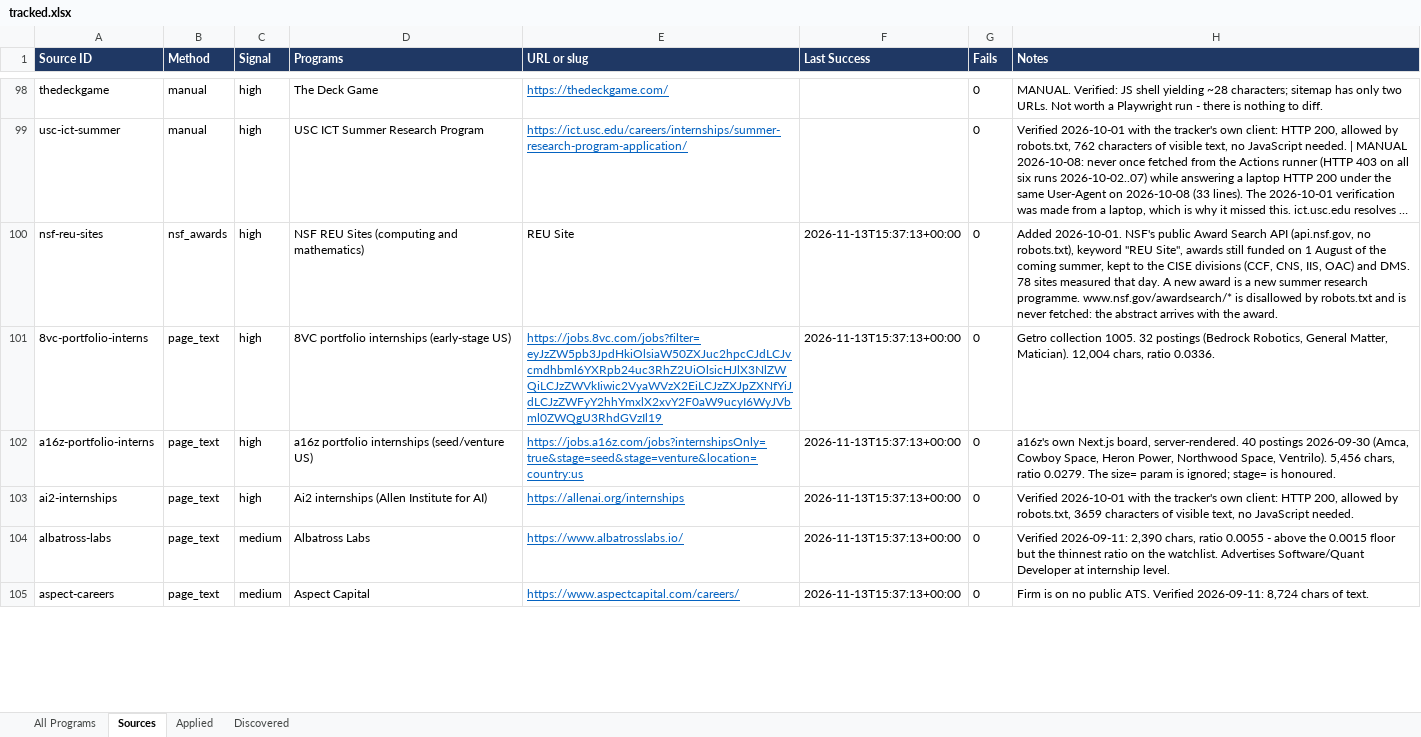
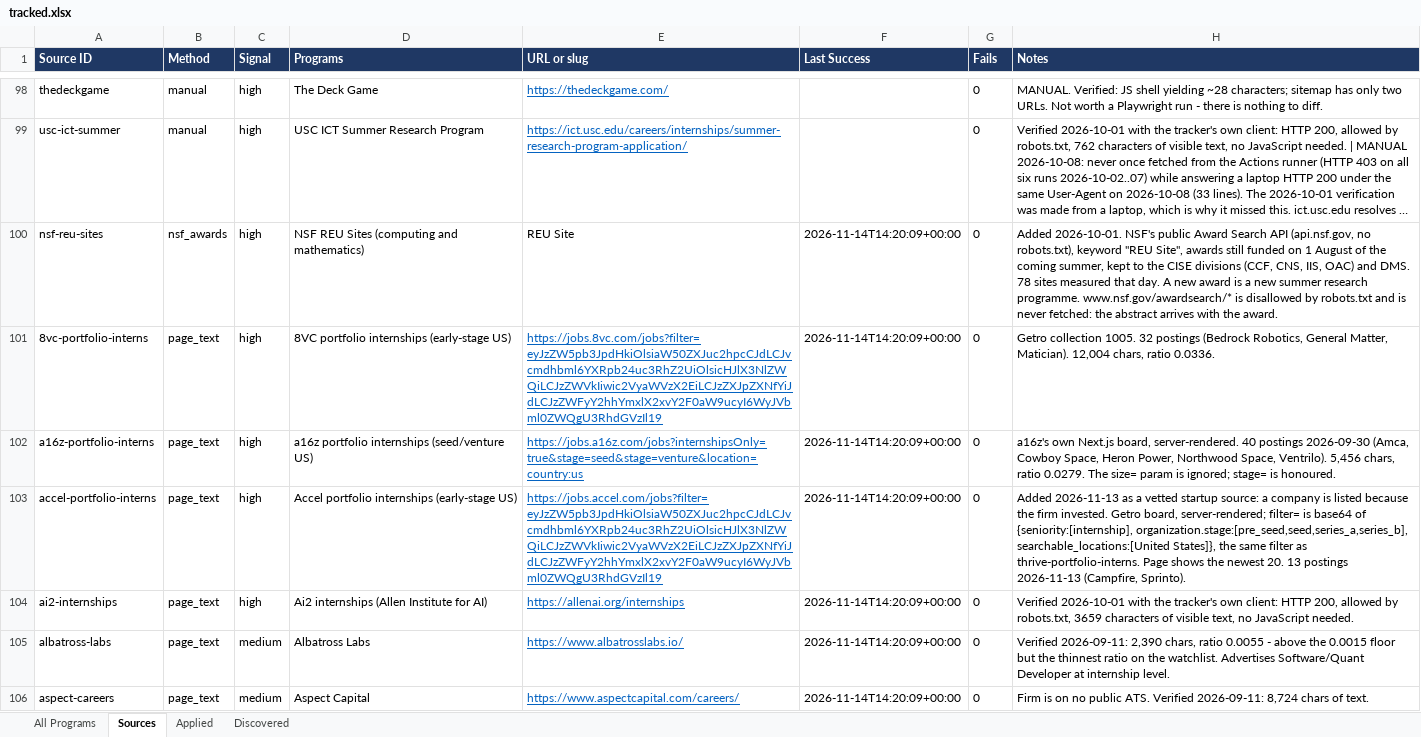
Before and after one commit to YeziShanYang/Internship-Opportunity-Tracker, an Excel workbook: out/tracked.xlsx, sheet Sources, drawn as a sheet; only a part is shown, gaps mark what is left out; long unchanged cells end in …; values as stored, in another font and other column widths than the file's, no borders; addresses are those after the commit; the diff covers the shown part only; the diff names each change by its address in the sheet, - before the commit and + after, or states it on an @@ line.

```diff
--- a/out/tracked.xlsx (sheet Sources)
+++ b/out/tracked.xlsx (sheet Sources)
-F100:F102 (Last Success): 2026-11-13T15:37:13+00:00
+F100:F102 (Last Success): 2026-11-14T14:20:09+00:00
+row 103: accel-portfolio-interns | page_text | high | Accel portfolio internships (early-stage US) | https://jobs.accel.com/jobs?filter=eyJzZW5pb3JpdHkiOlsiaW50ZXJuc2hpcCJdLCJvcmdhbml6YXRpb24uc3RhZ2UiOlsicHJlX3NlZWQiLCJzZWVkIiwic2VyaWVzX2EiLCJzZXJpZXNfYiJdLCJzZWFyY2hhYmxlX2xvY2F0aW9ucyI6WyJVbml0ZWQgU3RhdGVzIl19 | 2026-11-14T14:20:09+00:00 | 0 | Added 2026-11-13 as a vetted startup source: a company is listed because the firm invested. Getro board, server-rendered; filter= is base64 of {seniority:[internship], organization.stage:[pre_seed,seed,series_a,series_b], searchable_locations:[United States]}, the same filter as thrive-portfolio-interns. Page shows the newest 20. 13 postings 2026-11-13 (Campfire, Sprinto).
-F104:F106 (Last Success): 2026-11-13T15:37:13+00:00
+F104:F106 (Last Success): 2026-11-14T14:20:09+00:00
```
Also changed, not shown: 10 added rows, 2 removed rows and 263 edited cells elsewhere in this sheet, sheet Discovered, sheet All Programs, out/programs.xlsx, 55 other files.
